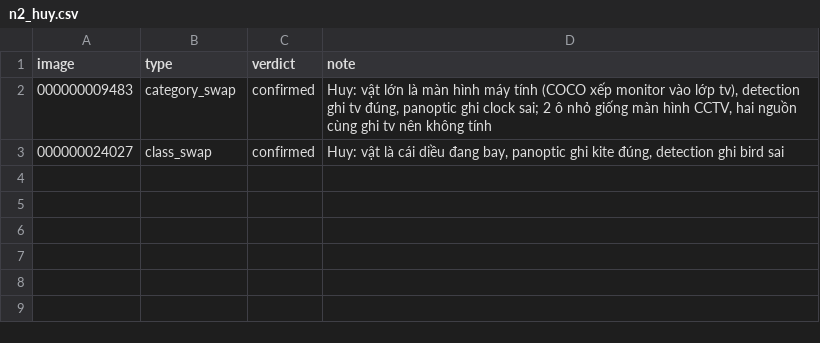
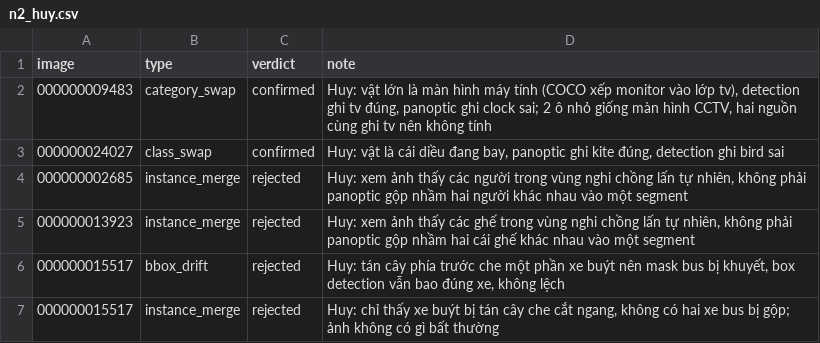
Before and after one commit to NBK1612/K5-L23-DAY10-NHOM044-Release, a CSV file: review/n2_huy.csv, drawn as a sheet; the diff names each change by its address in the sheet, - before the commit and + after, or states it on an @@ line.

```diff
--- a/review/n2_huy.csv
+++ b/review/n2_huy.csv
+row 4: 000000002685 | instance_merge | rejected | Huy: xem ảnh thấy các người trong vùng nghi chồng lấn tự nhiên, không phải panoptic gộp nhầm hai người khác nhau vào một segment
+row 5: 000000013923 | instance_merge | rejected | Huy: xem ảnh thấy các ghế trong vùng nghi chồng lấn tự nhiên, không phải panoptic gộp nhầm hai cái ghế khác nhau vào một segment
+row 6: 000000015517 | bbox_drift | rejected | Huy: tán cây phía trước che một phần xe buýt nên mask bus bị khuyết, box detection vẫn bao đúng xe, không lệch
+row 7: 000000015517 | instance_merge | rejected | Huy: chỉ thấy xe buýt bị tán cây che cắt ngang, không có hai xe bus bị gộp; ảnh không có gì bất thường
```
